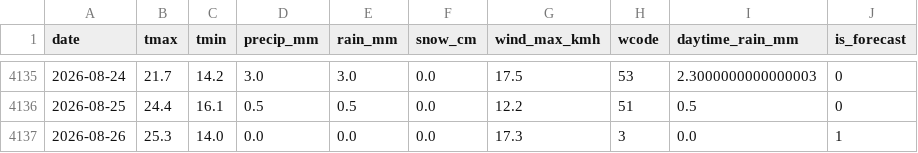
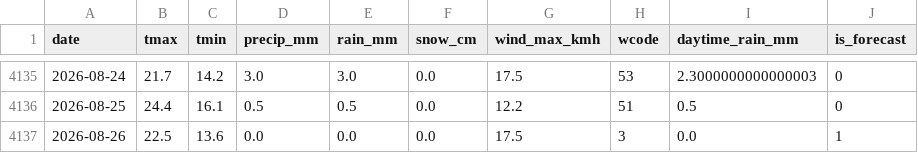
Before and after one commit to KhaledCodes/toronto-ferry-dashboard, a CSV file: outputs/weather_daily.csv, drawn as a sheet; only a part is shown, gaps mark what is left out.

```diff
--- a/outputs/weather_daily.csv
+++ b/outputs/weather_daily.csv
@@ -4136,2 +4136,2 @@ date,tmax,tmin,precip_mm,rain_mm,snow_cm,wind_max_kmh,wcode,daytime_rain_mm,is_f
 2026-08-25,24.4,16.1,0.5,0.5,0.0,12.2,51,0.5,0
-2026-08-26,25.3,14.0,0.0,0.0,0.0,17.3,3,0.0,1
+2026-08-26,22.5,13.6,0.0,0.0,0.0,17.5,3,0.0,1
```
Also changed, not shown: outputs/weather_hourly.csv, 1 other file.
